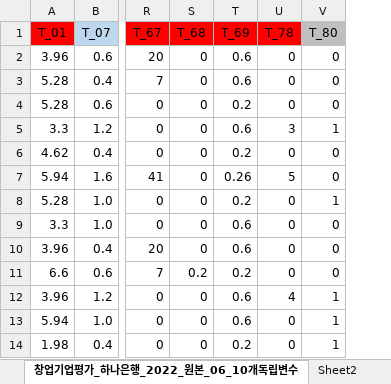
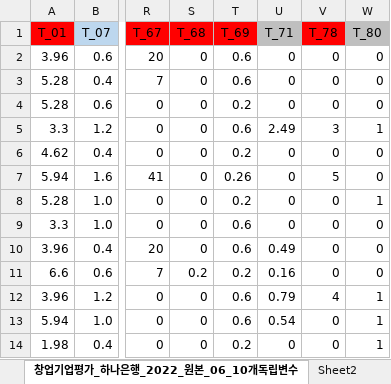
Before and after one commit to dollweb/tech, an Excel workbook: 창업기업평가_하나은행_2022_원본_06_10개독립변수.xlsx, sheet 창업기업평가_하나은행_2022_원본_06_10개독립변수, drawn as a sheet; only a part is shown, gaps mark what is left out; values as stored, in another font and other column widths than the file's, no borders; the diff names each change by its address in the sheet, - before the commit and + after, or states it on an @@ line.

```diff
--- a/창업기업평가_하나은행_2022_원본_06_10개독립변수.xlsx (sheet 창업기업평가_하나은행_2022_원본_06_10개독립변수)
+++ b/창업기업평가_하나은행_2022_원본_06_10개독립변수.xlsx (sheet 창업기업평가_하나은행_2022_원본_06_10개독립변수)
+column U (T_71), rows 2-14: 0 | 0 | 0 | 2.49 | 0 | 0 | 0 | 0 | 0.49 | 0.16 | 0.79 | 0.54 | 0
```
Also changed, not shown: 1 other file.
